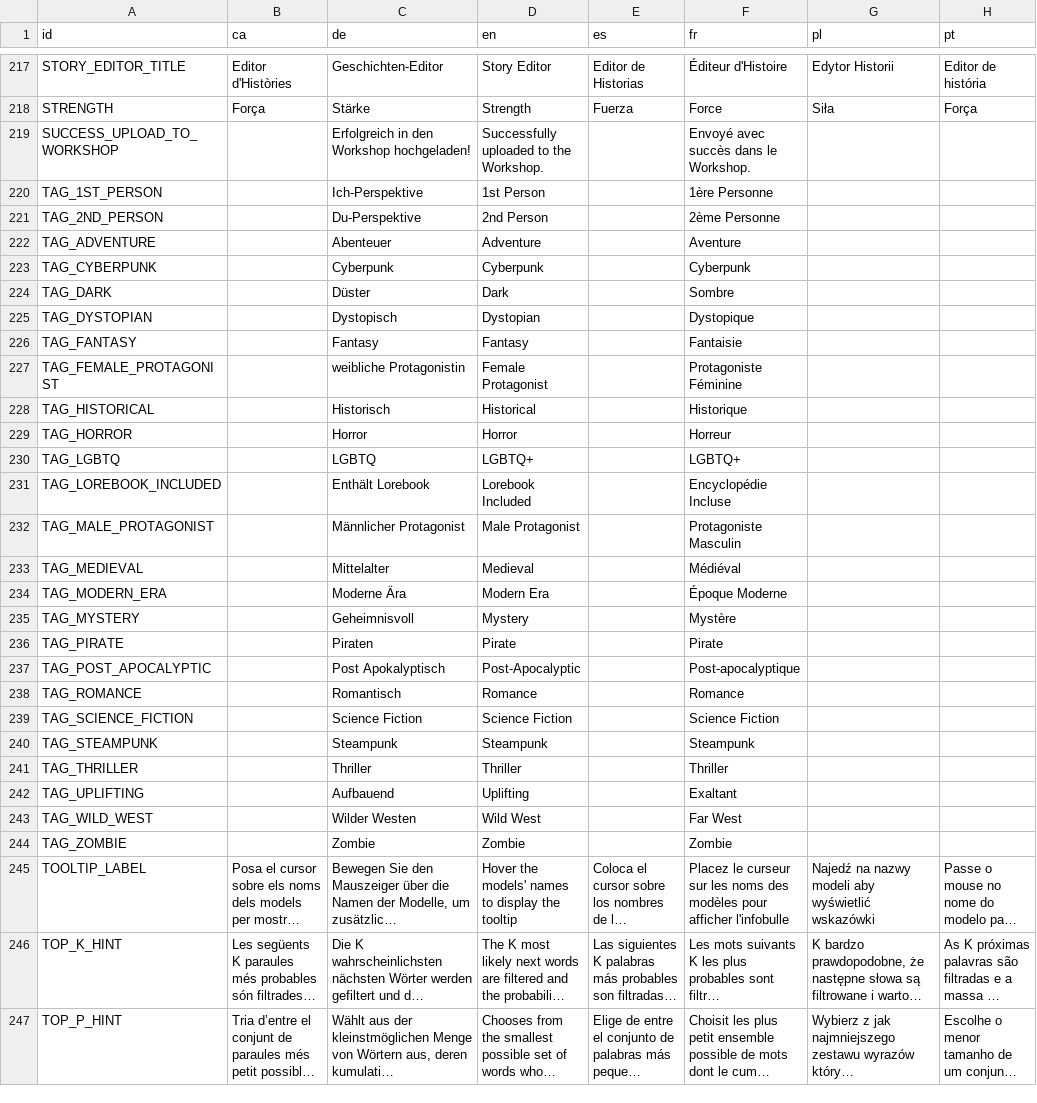
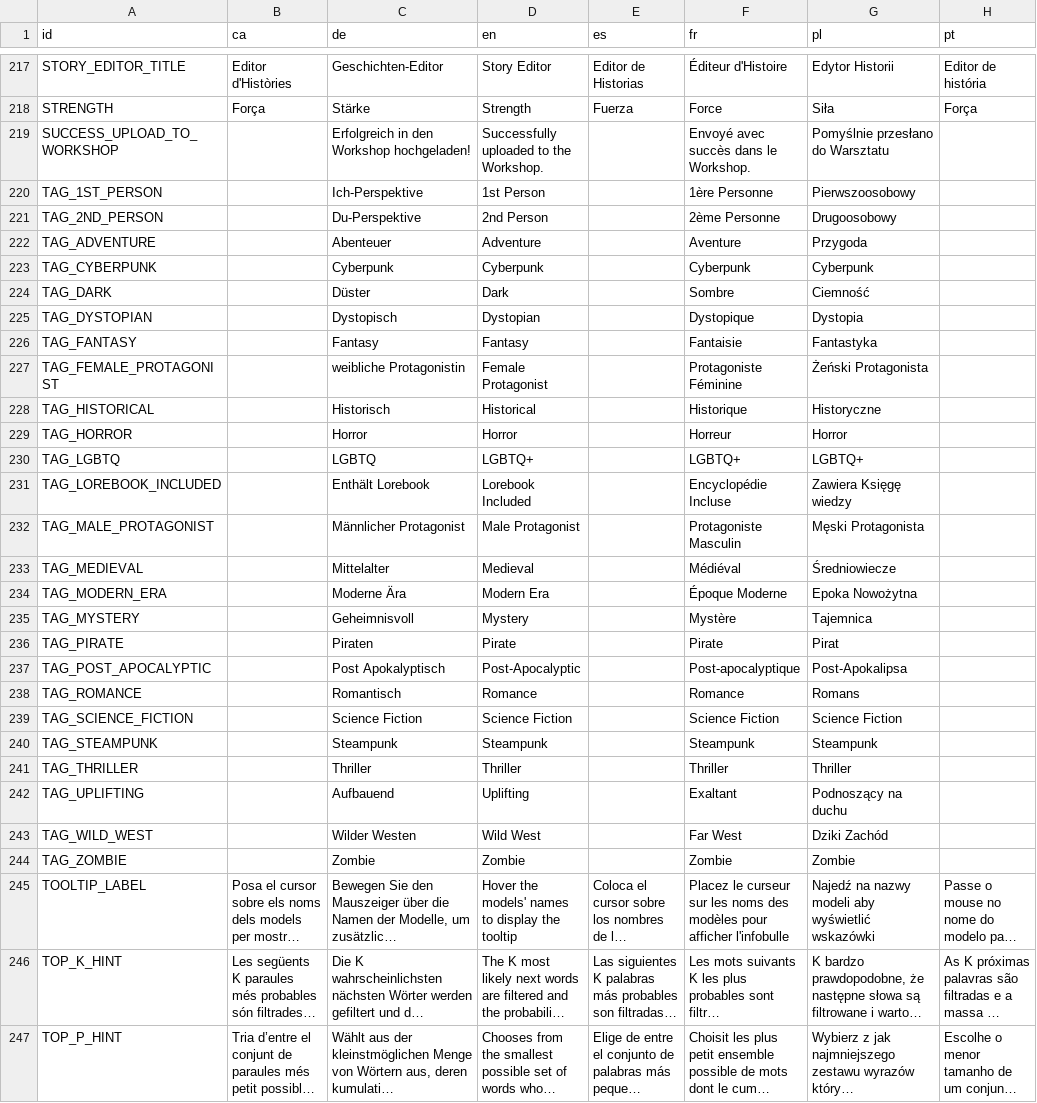
Before and after one commit to LyaaaaaGames/AIdventure_Localization, a CSV file: localizations.csv, drawn as a sheet; only a part is shown, gaps mark what is left out; long unchanged cells end in …; the diff covers the shown part only; the diff names each change by its address in the sheet, - before the commit and + after, or states it on an @@ line.

Commit message:
Updated the Polish version. Thanks to BOBZONEG#1820
Some keys were missing.

```diff
--- a/localizations.csv
+++ b/localizations.csv
-G219 (pl): (empty)
+G219 (pl): Pomyślnie przesłano do Warsztatu
-G220 (pl): (empty)
+G220 (pl): Pierwszoosobowy
-G221 (pl): (empty)
+G221 (pl): Drugoosobowy
-G222 (pl): (empty)
+G222 (pl): Przygoda
-G223 (pl): (empty)
+G223 (pl): Cyberpunk
-G224 (pl): (empty)
+G224 (pl): Ciemność
-G225 (pl): (empty)
+G225 (pl): Dystopia
-G226 (pl): (empty)
+G226 (pl): Fantastyka
-G227 (pl): (empty)
+G227 (pl): Żeński Protagonista
-G228 (pl): (empty)
+G228 (pl): Historyczne
-G229 (pl): (empty)
+G229 (pl): Horror
-G230 (pl): (empty)
+G230 (pl): LGBTQ+
-G231 (pl): (empty)
+G231 (pl): Zawiera Księgę wiedzy
-G232 (pl): (empty)
+G232 (pl): Męski Protagonista
-G233 (pl): (empty)
+G233 (pl): Średniowiecze
-G234 (pl): (empty)
+G234 (pl): Epoka Nowożytna
-G235 (pl): (empty)
+G235 (pl): Tajemnica
-G236 (pl): (empty)
+G236 (pl): Pirat
-G237 (pl): (empty)
+G237 (pl): Post-Apokalipsa
-G238 (pl): (empty)
+G238 (pl): Romans
-G239 (pl): (empty)
+G239 (pl): Science Fiction
-G240 (pl): (empty)
+G240 (pl): Steampunk
-G241 (pl): (empty)
+G241 (pl): Thriller
-G242 (pl): (empty)
+G242 (pl): Podnoszący na duchu
-G243 (pl): (empty)
+G243 (pl): Dziki Zachód
-G244 (pl): (empty)
+G244 (pl): Zombie
```
Also changed, not shown: 22 edited cells elsewhere in this file.
